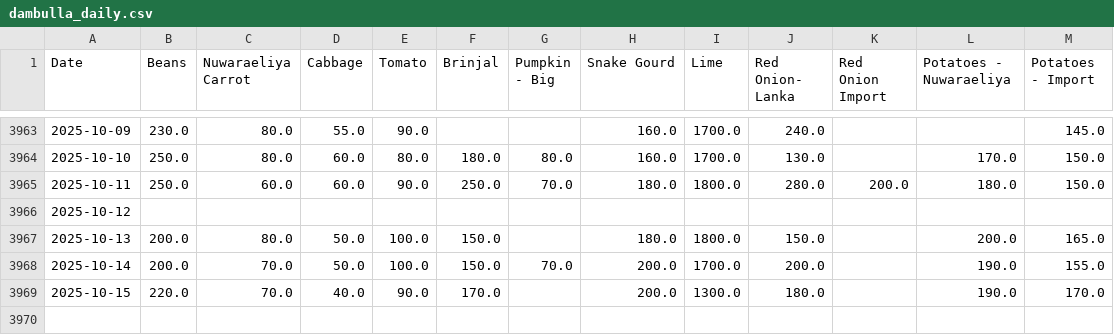
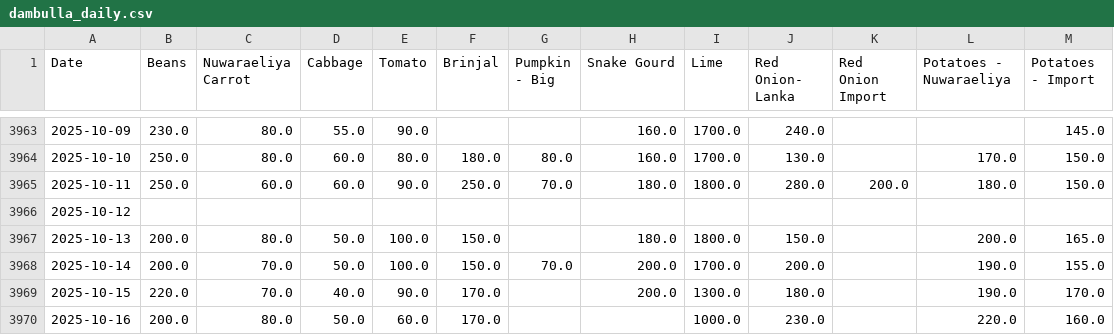
Before and after one commit to yohan2001colombo/Updater, a CSV file: dambulla_daily.csv, drawn as a sheet; only a part is shown, gaps mark what is left out; the diff names each change by its address in the sheet, - before the commit and + after, or states it on an @@ line.

Commit message:
Update daily data

```diff
--- a/dambulla_daily.csv
+++ b/dambulla_daily.csv
+row 3970: 2025-10-16 | 200.0 | 80.0 | 50.0 | 60.0 | 170.0 |  |  | 1000.0 | 230.0 |  | 220.0 | 160.0
```
Also changed, not shown: 1 other file.
